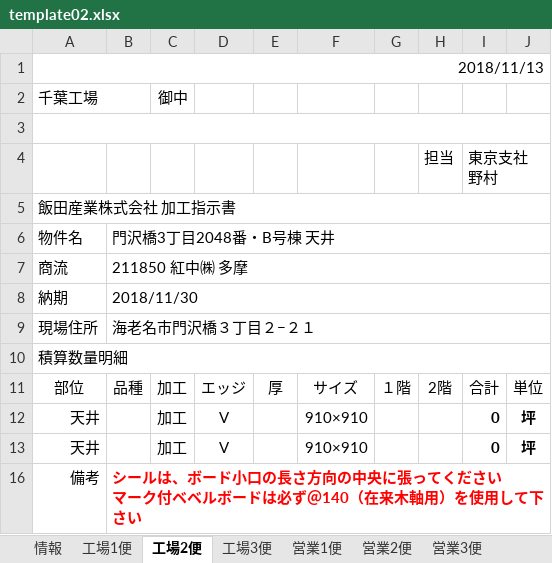
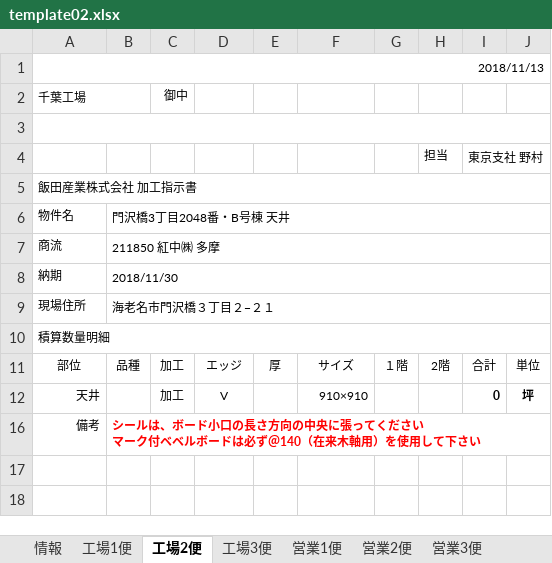
Before and after one commit to TrungNV81/03, an Excel workbook: public/template/Excel/template02.xlsx, sheet 工場2便, drawn as a sheet; values as stored, in another font and other column widths than the file's, no borders; the diff names each change by its address in the sheet, - before the commit and + after, or states it on an @@ line.

```diff
--- a/public/template/Excel/template02.xlsx (sheet 工場2便)
+++ b/public/template/Excel/template02.xlsx (sheet 工場2便)
@@ A1:A2 text size: smaller @@
@@ C2 text size: smaller @@
@@ H4:I4 text size: smaller @@
@@ A5 text size: smaller @@
@@ A6:B9 text size: smaller @@
@@ A10 text size: smaller @@
@@ A11:J11 text size: smaller @@
@@ A12 text size: smaller @@
@@ C12:D12 text size: smaller @@
@@ F12 text size: smaller @@
@@ I12:J12 text size: smaller @@
@@ row 13 hidden: 天井 |  | 加工 | V |  | 910×910 |  |  | 0 | 坪 @@
@@ A16:B16 text size: smaller @@
```
Also changed, not shown: sheet 情報, sheet 工場3便, sheet 工場1便, sheet 営業3便, sheet 営業2便, sheet 営業1便, hidden cells, charts or pictures, 3 other files.
